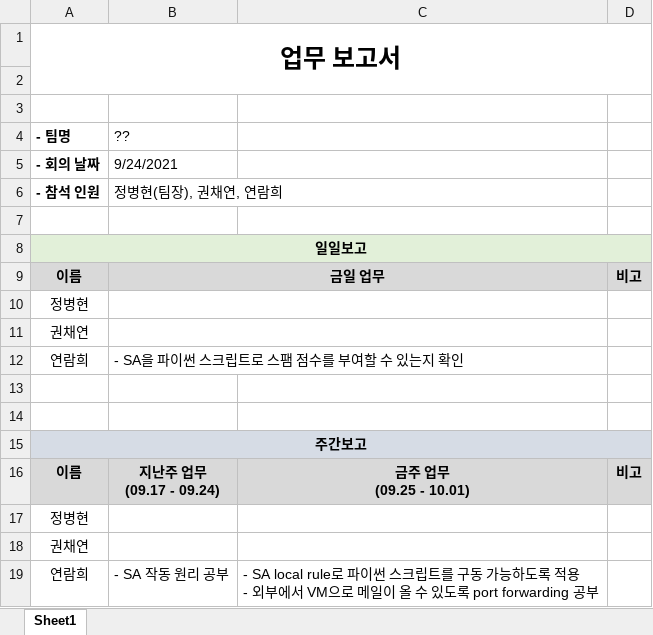
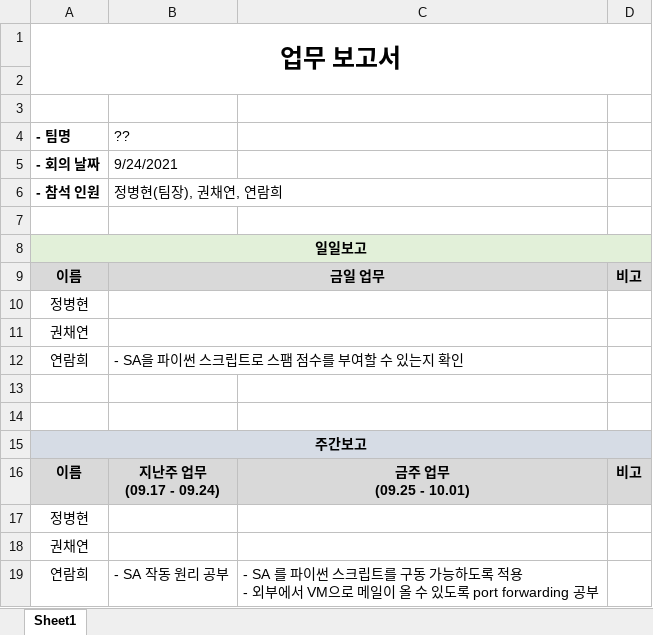
Before and after one commit to ramieeee/self_learning, an Excel workbook: project/spam_mail_detection/연람희_주간&일일보고_210911.xlsx, sheet Sheet1, drawn as a sheet; values as stored, in another font and other column widths than the file's, no borders; the diff names each change by its address in the sheet, - before the commit and + after, or states it on an @@ line.

```diff
--- a/project/spam_mail_detection/연람희_주간&일일보고_210911.xlsx (sheet Sheet1)
+++ b/project/spam_mail_detection/연람희_주간&일일보고_210911.xlsx (sheet Sheet1)
-C19: - SA local rule로 파이썬…
+C19: - SA 를 파이썬…
```
Also changed, not shown: 1 other file.
